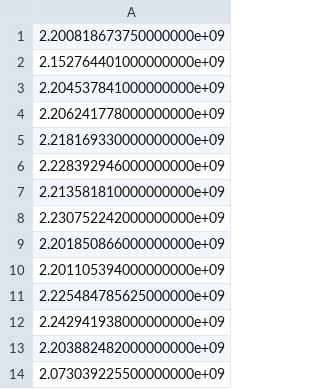
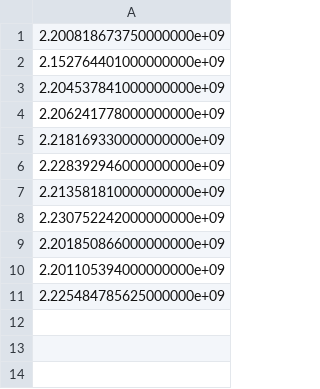
Before and after one commit to andreaskuster/igem19-ethz-phage-hw-model, a CSV file: hardware/od_8os.csv, drawn as a sheet; the diff names each change by its address in the sheet, - before the commit and + after, or states it on an @@ line.

```diff
--- a/hardware/od_8os.csv
+++ b/hardware/od_8os.csv
-row 12: 2.242941938000000000e+09
-row 13: 2.203882482000000000e+09
-row 14: 2.073039225500000000e+09
```
Also changed, not shown: hardware/od_4os.csv.
